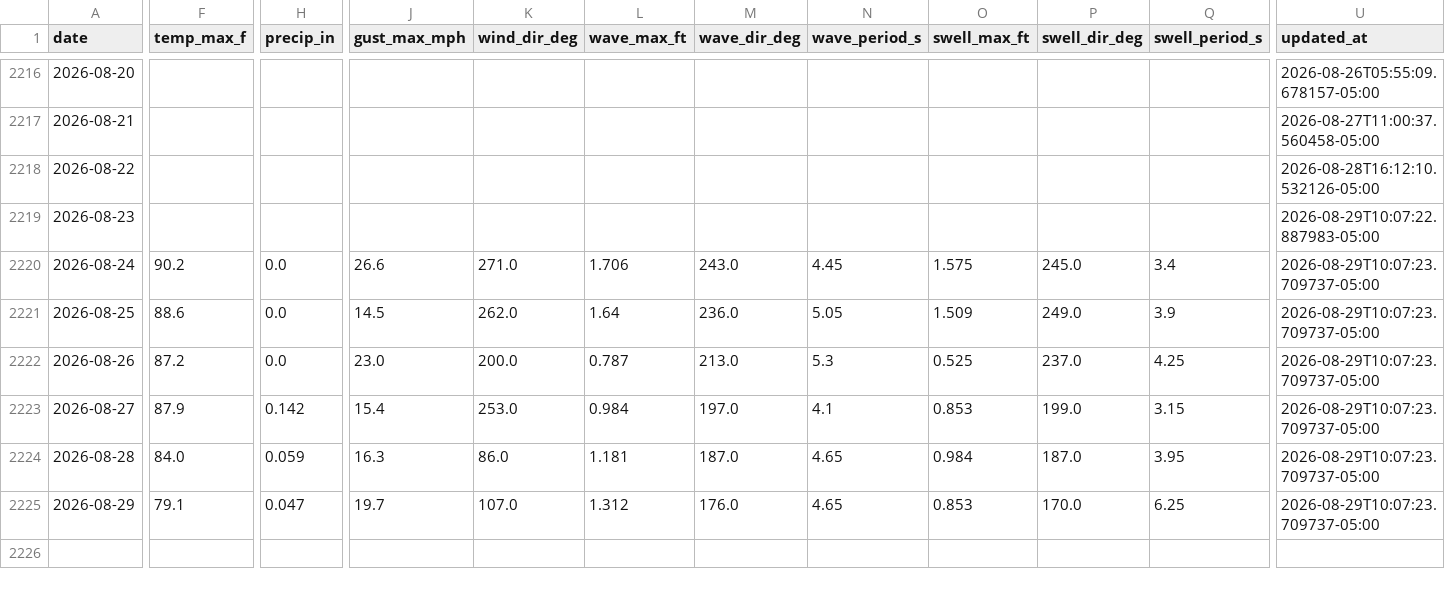
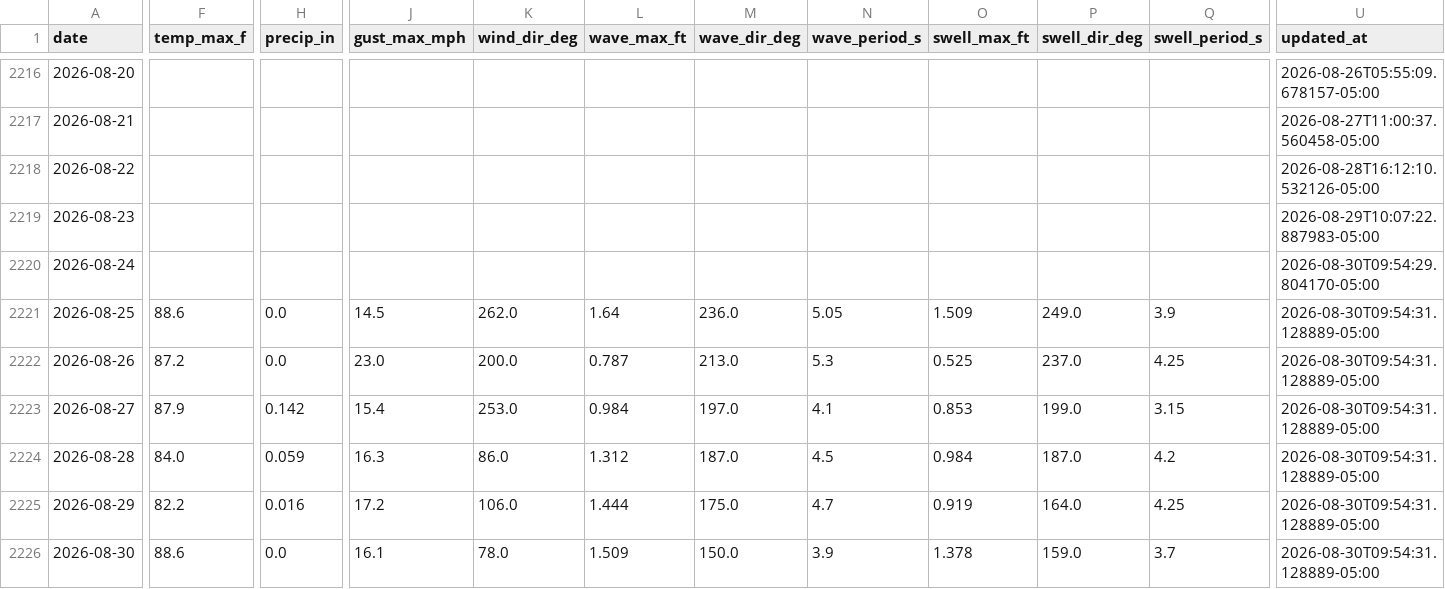
Before and after one commit to DCMedic/safe2swimpcb, a CSV file: data/environmental_daily.csv, drawn as a sheet; only a part is shown, gaps mark what is left out; rows hold the shown columns only; the diff covers the shown part only; the diff names each change by its address in the sheet, - before the commit and + after, or states it on an @@ line.

```diff
--- a/data/environmental_daily.csv
+++ b/data/environmental_daily.csv
-F2220 (temp_max_f): 90.2
+F2220 (temp_max_f): (empty)
-H2220 (precip_in): 0.0
+H2220 (precip_in): (empty)
-J2220 (gust_max_mph): 26.6
+J2220 (gust_max_mph): (empty)
-K2220 (wind_dir_deg): 271.0
+K2220 (wind_dir_deg): (empty)
-L2220 (wave_max_ft): 1.706
+L2220 (wave_max_ft): (empty)
-M2220 (wave_dir_deg): 243.0
+M2220 (wave_dir_deg): (empty)
-N2220 (wave_period_s): 4.45
+N2220 (wave_period_s): (empty)
-O2220 (swell_max_ft): 1.575
+O2220 (swell_max_ft): (empty)
-P2220 (swell_dir_deg): 245.0
+P2220 (swell_dir_deg): (empty)
-Q2220 (swell_period_s): 3.4
+Q2220 (swell_period_s): (empty)
-U2220 (updated_at): 2026-08-29T10:07:23.709737-05:00
+U2220 (updated_at): 2026-08-30T09:54:29.804170-05:00
-U2221:U2225 (updated_at): 2026-08-29T10:07:23.709737-05:00
+U2221:U2225 (updated_at): 2026-08-30T09:54:31.128889-05:00
-L2224 (wave_max_ft): 1.181
+L2224 (wave_max_ft): 1.312
-N2224 (wave_period_s): 4.65
+N2224 (wave_period_s): 4.5
-Q2224 (swell_period_s): 3.95
+Q2224 (swell_period_s): 4.2
-F2225 (temp_max_f): 79.1
+F2225 (temp_max_f): 82.2
-H2225 (precip_in): 0.047
+H2225 (precip_in): 0.016
-J2225 (gust_max_mph): 19.7
+J2225 (gust_max_mph): 17.2
-K2225 (wind_dir_deg): 107.0
+K2225 (wind_dir_deg): 106.0
-L2225 (wave_max_ft): 1.312
+L2225 (wave_max_ft): 1.444
-M2225 (wave_dir_deg): 176.0
+M2225 (wave_dir_deg): 175.0
-N2225 (wave_period_s): 4.65
+N2225 (wave_period_s): 4.7
-O2225 (swell_max_ft): 0.853
+O2225 (swell_max_ft): 0.919
-P2225 (swell_dir_deg): 170.0
+P2225 (swell_dir_deg): 164.0
-Q2225 (swell_period_s): 6.25
+Q2225 (swell_period_s): 4.25
+row 2226: 2026-08-30 | 88.6 | 0.0 | 16.1 | 78.0 | 1.509 | 150.0 | 3.9 | 1.378 | 159.0 | 3.7 | 2026-08-30T09:54:31.128889-05:00
```
Also changed, not shown: 5 edited cells elsewhere in this file, data/flag_daily_master.csv, data/flag_observations_master.csv, 6 other files.
